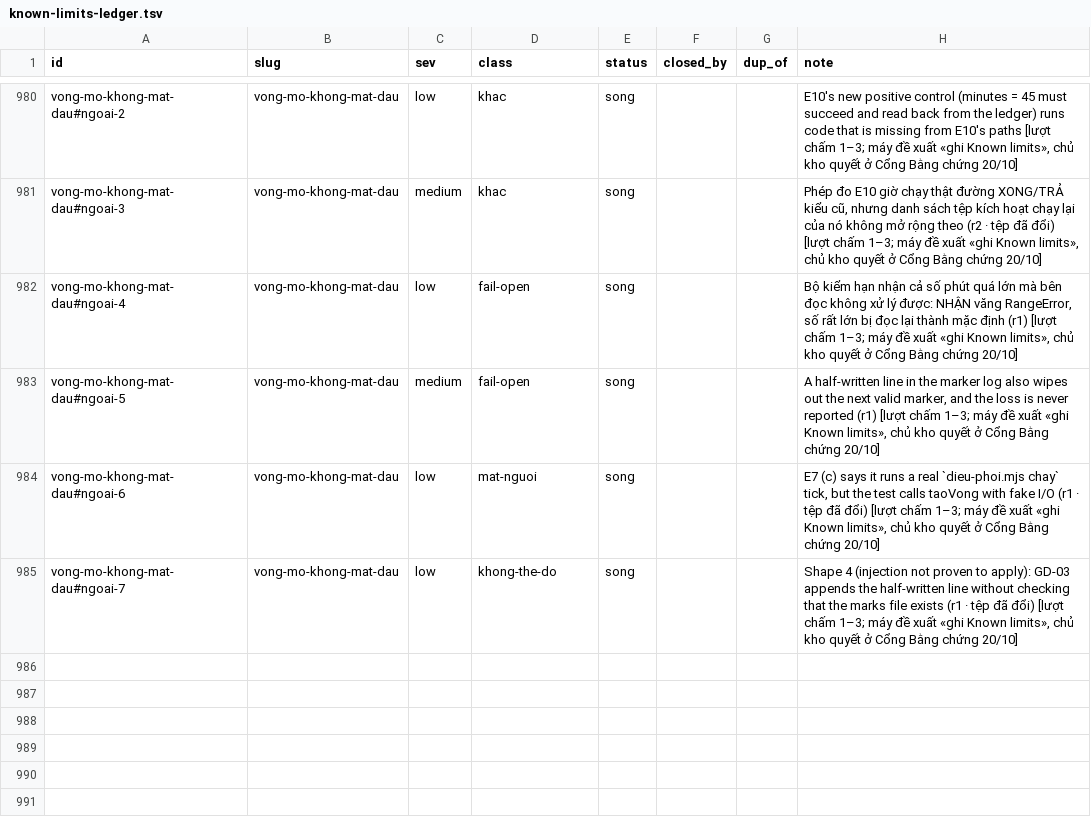
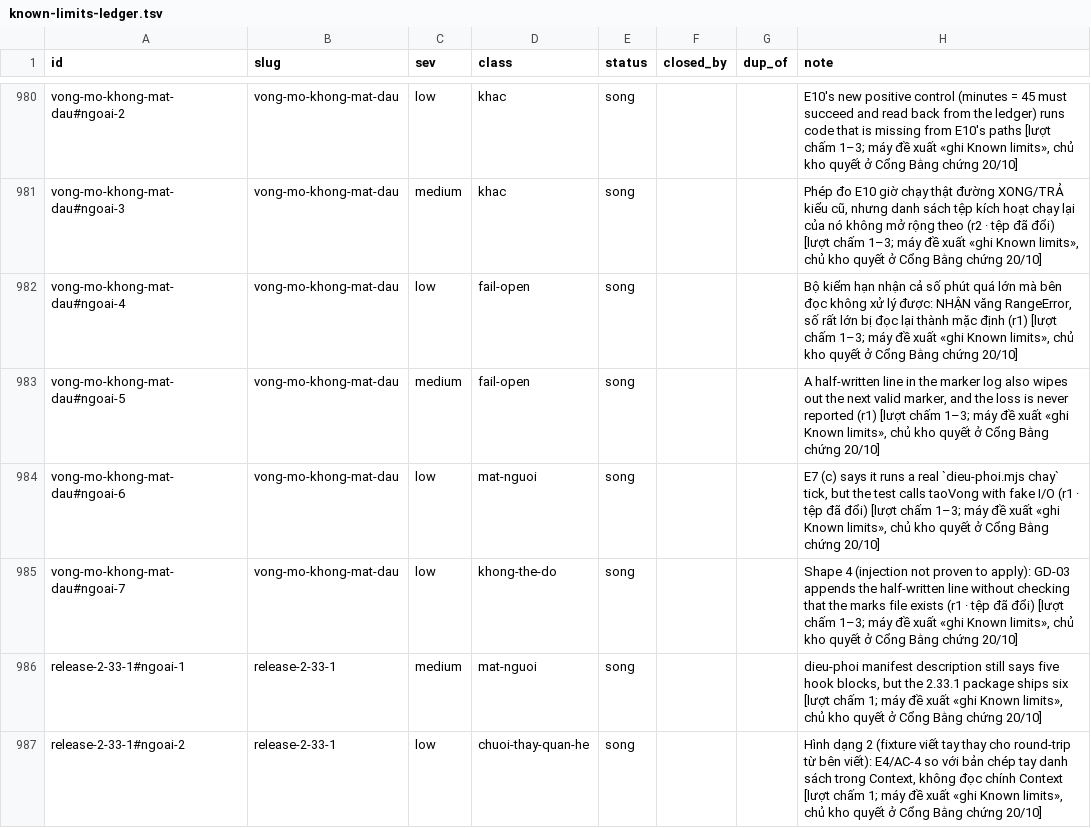
Before and after one commit to phanlemanh/acceptance-gate-kit, a TSV file: docs/research/known-limits-ledger.tsv, drawn as a sheet; only a part is shown, gaps mark what is left out; the diff names each change by its address in the sheet, - before the commit and + after, or states it on an @@ line.

```diff
--- a/docs/research/known-limits-ledger.tsv
+++ b/docs/research/known-limits-ledger.tsv
+row 986: release-2-33-1#ngoai-1 | release-2-33-1 | medium | mat-nguoi | song |  |  | dieu-phoi manifest description still says five hook blocks, but the 2.33.1 package ships six [lượt chấm 1; máy đề xuất «ghi Known limits», chủ kho quyết ở Cổng Bằng chứng 20/10]
+row 987: release-2-33-1#ngoai-2 | release-2-33-1 | low | chuoi-thay-quan-he | song |  |  | Hình dạng 2 (fixture viết tay thay cho round-trip từ bên viết): E4/AC-4 so với bản chép tay danh sách trong Context, không đọc chính Context [lượt chấm 1; máy đề xuất «ghi Known limits», chủ kho quyết ở Cổng Bằng chứng 20/10]
```
Also changed, not shown: 6 other files.
